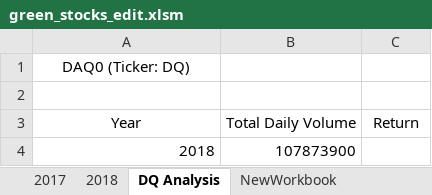
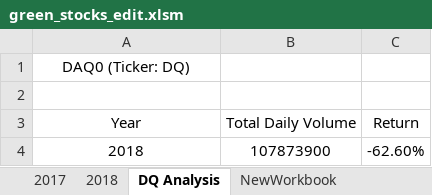
Before and after one commit to oscarperez1985/Stock-Analysis, an Excel workbook: green_stocks_edit.xlsm, sheet DQ Analysis, drawn as a sheet; values as stored, in another font and other column widths than the file's, no borders; the diff names each change by its address in the sheet, - before the commit and + after, or states it on an @@ line.

Commit message:
DAQ Analysis Complete

```diff
--- a/green_stocks_edit.xlsm (sheet DQ Analysis)
+++ b/green_stocks_edit.xlsm (sheet DQ Analysis)
-A4:B4 alignment: right
+A4:B4 alignment: center
-C4 (Return): (empty)
+C4 (Return): -62.60%
```
Also changed, not shown: 1 other file.
